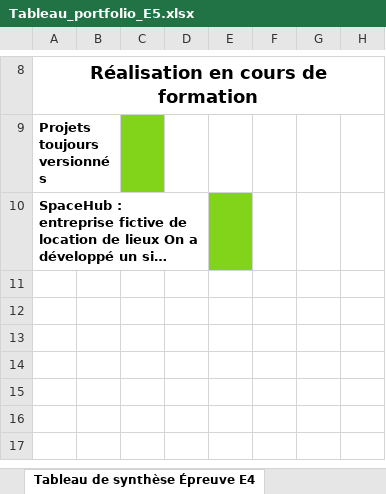
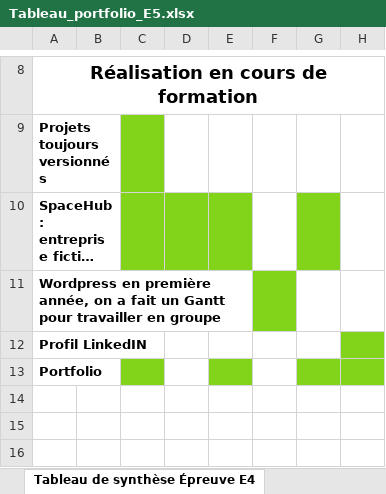
Before and after one commit to NeiLP14/Portfolio, an Excel workbook: assets/pdf/Tableau_portfolio_E5.xlsx, sheet Tableau de synthèse Épreuve E4, drawn as a sheet; only a part is shown, gaps mark what is left out; the shorter side is filled out with more unchanged rows; long unchanged cells end in …; values as stored, in another font and other column widths than the file's, no borders; the diff names each change by its address in the sheet, - before the commit and + after, or states it on an @@ line.

Commit message:
mise à jour du tab

```diff
--- a/assets/pdf/Tableau_portfolio_E5.xlsx (sheet Tableau de synthèse Épreuve E4)
+++ b/assets/pdf/Tableau_portfolio_E5.xlsx (sheet Tableau de synthèse Épreuve E4)
-C10:D10 fill: none
+C10:D10 fill: #81D41A
-G10 fill: none
+G10 fill: #81D41A
-A11: (empty)
+A11: Wordpress en première année, on a fait un Gantt pour travailler en groupe
-F11 fill: none
+F11 fill: #81D41A
-A12: (empty)
+A12: Profil LinkedIN
-H12 fill: none
+H12 fill: #81D41A
-A13: (empty)
+A13: Portfolio
-C13 fill: none
+C13 fill: #81D41A
-E13 fill: none
+E13 fill: #81D41A
-G13:H13 fill: none
+G13:H13 fill: #81D41A
```
